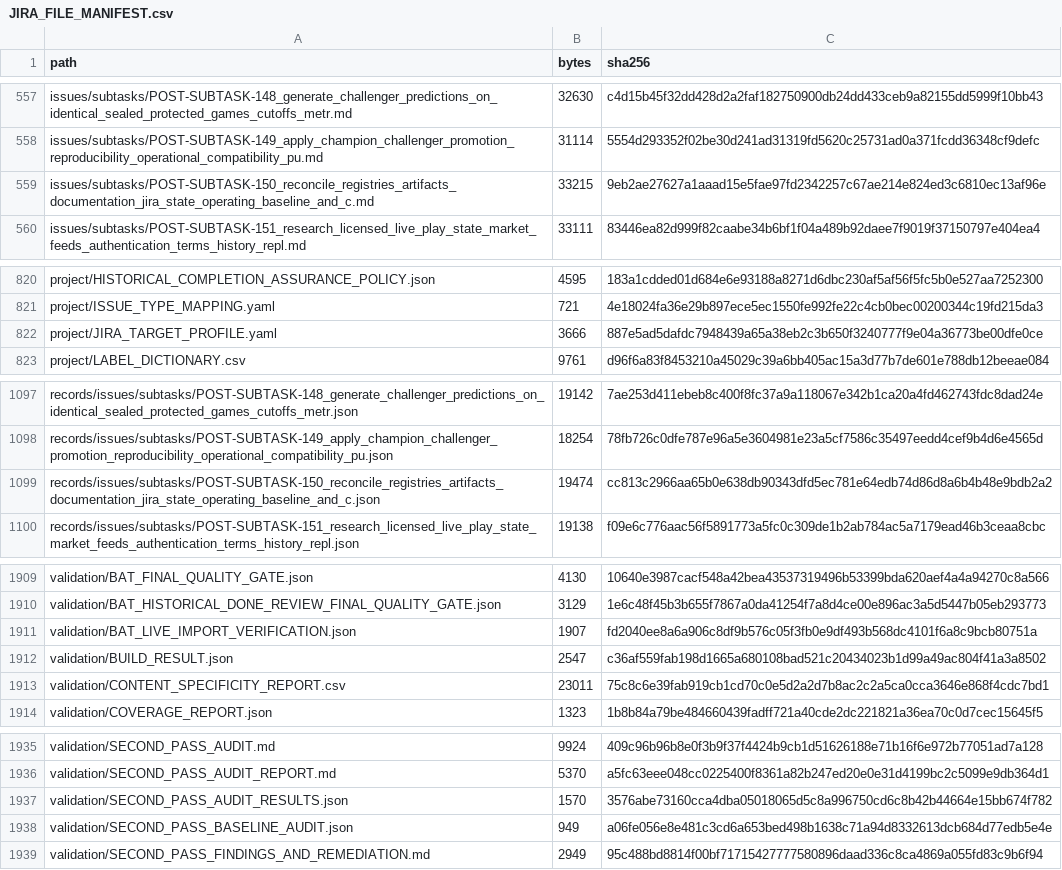
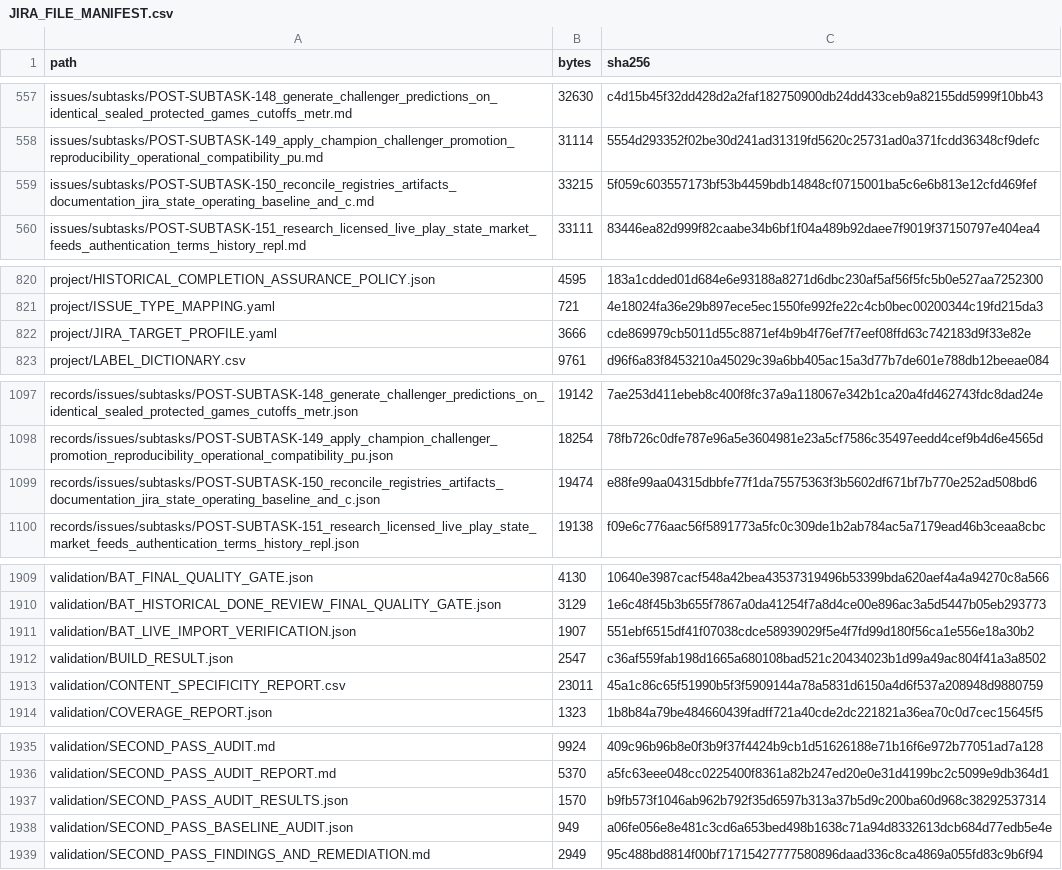
Before and after one commit to KevinSGarrett/BatteredAggieSyndrome, a CSV file: jira/validation/JIRA_FILE_MANIFEST.csv, drawn as a sheet; only a part is shown, gaps mark what is left out; the diff covers the shown part only.

```diff
--- a/jira/validation/JIRA_FILE_MANIFEST.csv
+++ b/jira/validation/JIRA_FILE_MANIFEST.csv
@@ -558,3 +558,3 @@ issues/subtasks/POST-SUBTASK-148_generate_challenger_predictions_on_identical_se
 issues/subtasks/POST-SUBTASK-149_apply_champion_challenger_promotion_reproducibility_operational_compatibility_pu.md,31114,5554d293352f02be30d241ad31319fd5620c25731ad0a371fcdd36348cf9defc
-issues/subtasks/POST-SUBTASK-150_reconcile_registries_artifacts_documentation_jira_state_operating_baseline_and_c.md,33215,9eb2ae27627a1aaad15e5fae97fd2342257c67ae214e824ed3c6810ec13af96e
+issues/subtasks/POST-SUBTASK-150_reconcile_registries_artifacts_documentation_jira_state_operating_baseline_and_c.md,33215,5f059c603557173bf53b4459bdb14848cf0715001ba5c6e6b813e12cfd469fef
 issues/subtasks/POST-SUBTASK-151_research_licensed_live_play_state_market_feeds_authentication_terms_history_repl.md,33111,83446ea82d999f82caabe34b6bf1f04a489b92daee7f9019f37150797e404ea4
@@ -821,3 +821,3 @@ project/HISTORICAL_COMPLETION_ASSURANCE_POLICY.json,4595,183a1cdded01d684e6e9318
 project/ISSUE_TYPE_MAPPING.yaml,721,4e18024fa36e29b897ece5ec1550fe992fe22c4cb0bec00200344c19fd215da3
-project/JIRA_TARGET_PROFILE.yaml,3666,887e5ad5dafdc7948439a65a38eb2c3b650f3240777f9e04a36773be00dfe0ce
+project/JIRA_TARGET_PROFILE.yaml,3666,cde869979cb5011d55c8871ef4b9b4f76ef7f7eef08ffd63c742183d9f33e82e
 project/LABEL_DICTIONARY.csv,9761,d96f6a83f8453210a45029c39a6bb405ac15a3d77b7de601e788db12beeae084
@@ -1098,3 +1098,3 @@ records/issues/subtasks/POST-SUBTASK-148_generate_challenger_predictions_on_iden
 records/issues/subtasks/POST-SUBTASK-149_apply_champion_challenger_promotion_reproducibility_operational_compatibility_pu.json,18254,78fb726c0dfe787e96a5e3604981e23a5cf7586c35497eedd4cef9b4d6e4565d
-records/issues/subtasks/POST-SUBTASK-150_reconcile_registries_artifacts_documentation_jira_state_operating_baseline_and_c.json,19474,cc813c2966aa65b0e638db90343dfd5ec781e64edb74d86d8a6b4b48e9bdb2a2
+records/issues/subtasks/POST-SUBTASK-150_reconcile_registries_artifacts_documentation_jira_state_operating_baseline_and_c.json,19474,e88fe99aa04315dbbfe77f1da75575363f3b5602df671bf7b770e252ad508bd6
 records/issues/subtasks/POST-SUBTASK-151_research_licensed_live_play_state_market_feeds_authentication_terms_history_repl.json,19138,f09e6c776aac56f5891773a5fc0c309de1b2ab784ac5a7179ead46b3ceaa8cbc
@@ -1910,5 +1910,5 @@ validation/BAT_FINAL_QUALITY_GATE.json,4130,10640e3987cacf548a42bea43537319496b5
 validation/BAT_HISTORICAL_DONE_REVIEW_FINAL_QUALITY_GATE.json,3129,1e6c48f45b3b655f7867a0da41254f7a8d4ce00e896ac3a5d5447b05eb293773
-validation/BAT_LIVE_IMPORT_VERIFICATION.json,1907,fd2040ee8a6a906c8df9b576c05f3fb0e9df493b568dc4101f6a8c9bcb80751a
+validation/BAT_LIVE_IMPORT_VERIFICATION.json,1907,551ebf6515df41f07038cdce58939029f5e4f7fd99d180f56ca1e556e18a30b2
 validation/BUILD_RESULT.json,2547,c36af559fab198d1665a680108bad521c20434023b1d99a49ac804f41a3a8502
-validation/CONTENT_SPECIFICITY_REPORT.csv,23011,75c8c6e39fab919cb1cd70c0e5d2a2d7b8ac2c2a5ca0cca3646e868f4cdc7bd1
+validation/CONTENT_SPECIFICITY_REPORT.csv,23011,45a1c86c65f51990b5f3f5909144a78a5831d6150a4d6f537a208948d9880759
 validation/COVERAGE_REPORT.json,1323,1b8b84a79be484660439fadff721a40cde2dc221821a36ea70c0d7cec15645f5
@@ -1936,3 +1936,3 @@ validation/SECOND_PASS_AUDIT.md,9924,409c96b96b8e0f3b9f37f4424b9cb1d51626188e71b
 validation/SECOND_PASS_AUDIT_REPORT.md,5370,a5fc63eee048cc0225400f8361a82b247ed20e0e31d4199bc2c5099e9db364d1
-validation/SECOND_PASS_AUDIT_RESULTS.json,1570,3576abe73160cca4dba05018065d5c8a996750cd6c8b42b44664e15bb674f782
+validation/SECOND_PASS_AUDIT_RESULTS.json,1570,b9fb573f1046ab962b792f35d6597b313a37b5d9c200ba60d968c38292537314
 validation/SECOND_PASS_BASELINE_AUDIT.json,949,a06fe056e8e481c3cd6a653bed498b1638c71a94d8332613dcb684d77edb5e4e
```
Also changed, not shown: 30 edited cells elsewhere in this file, 36 other files.
